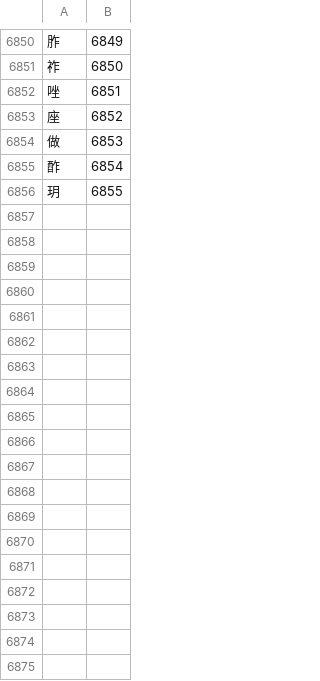
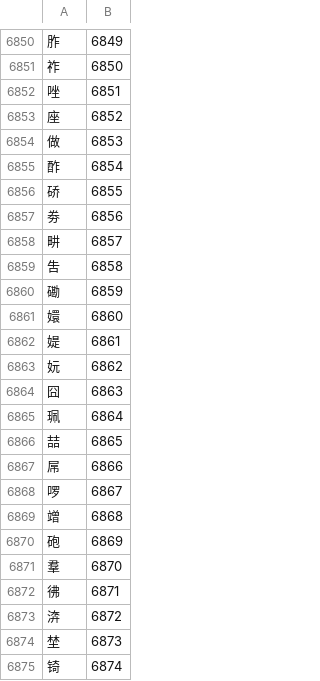
Before and after one commit to fanlu/deepspeech.mxnet, a CSV file: resources/unicodemap_zi.csv, drawn as a sheet; only a part is shown, gaps mark what is left out; the diff covers the shown part only; the diff names each change by its address in the sheet, - before the commit and + after, or states it on an @@ line.

```diff
--- a/resources/unicodemap_zi.csv
+++ b/resources/unicodemap_zi.csv
@@ column A renumbered in row 6856 @@
+row 6857: 劵 | 6856
+row 6858: 畊 | 6857
+row 6859: 吿 | 6858
+row 6860: 磡 | 6859
+row 6861: 嬛 | 6860
+row 6862: 媞 | 6861
+row 6863: 妧 | 6862
+row 6864: 囧 | 6863
+row 6865: 珮 | 6864
+row 6866: 喆 | 6865
+row 6867: 屌 | 6866
+row 6868: 啰 | 6867
+row 6869: 竲 | 6868
+row 6870: 砲 | 6869
+row 6871: 羣 | 6870
+row 6872: 彿 | 6871
+row 6873: 渀 | 6872
+row 6874: 埜 | 6873
+row 6875: 锜 | 6874
```
Also changed, not shown: 19 added rows elsewhere in this file, 17 other files.
